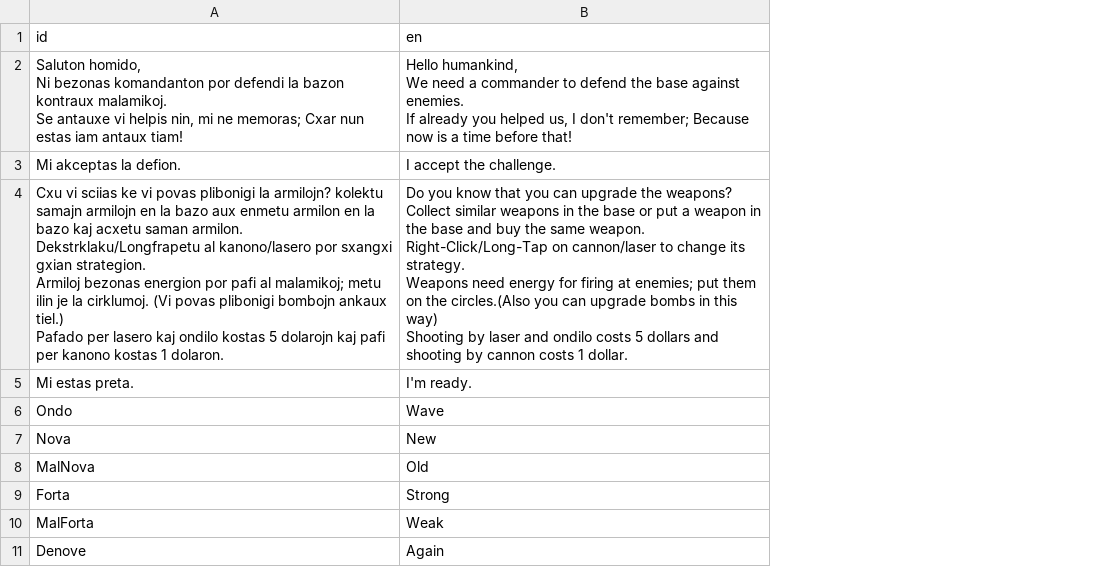
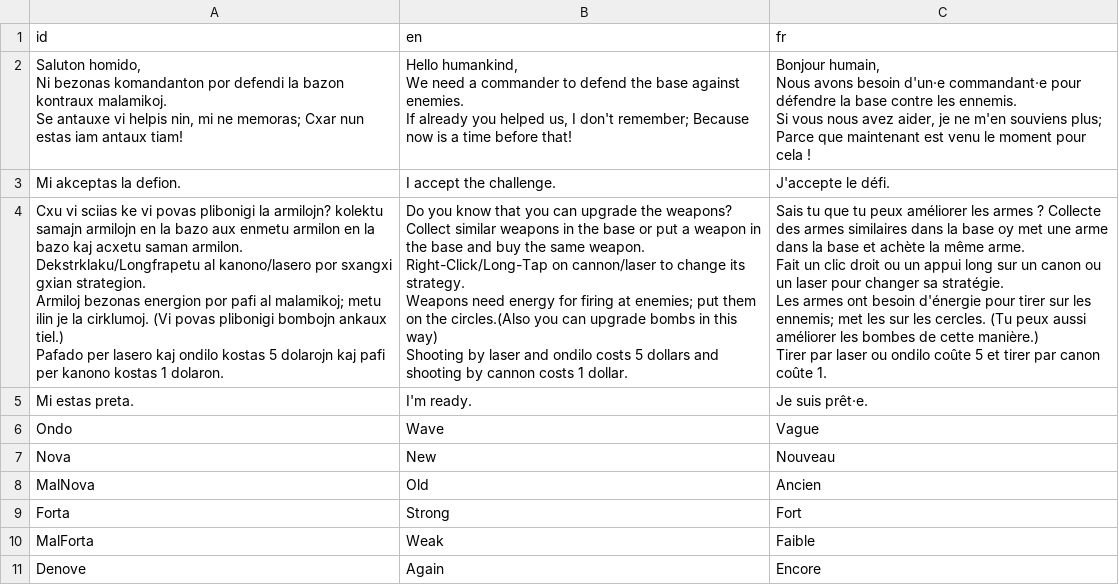
Before and after one commit to HassanHeydariNasab/defendo, a CSV file: Cxenoj.csv, drawn as a sheet; only a part is shown; ↵ is a line break in a cell; the diff names each change by its address in the sheet, - before the commit and + after, or states it on an @@ line.

Commit message:
Adding a french translation (#18)

```diff
--- a/Cxenoj.csv
+++ b/Cxenoj.csv
+column C (fr), rows 2-11: Bonjour humain, ↵ Nous avons besoin d'un·e commandant·e pour défendre la base contre les ennemis. ↵ Si vous nous avez aider, je ne m'en souviens plus; Parce que maintenant est venu le moment pour cela ! | J'accepte le défi. | Sais tu que tu peux améliorer les armes ? Collecte des armes similaires dans la base oy met une arme dans la base et achète la même arme. ↵ Fait un clic droit ou un appui long sur un canon ou un laser pour changer sa stratégie. ↵ Les armes ont besoin d'énergie pour tirer sur les ennemis; met les sur les cercles. (Tu peux aussi améliorer les bombes de cette manière.) ↵ Tirer par laser ou ondilo coûte 5 et tirer par canon coûte 1. | Je suis prêt·e. | Vague | Nouveau | Ancien | Fort | Faible | Encore
```
Also changed, not shown: 2 other files.
